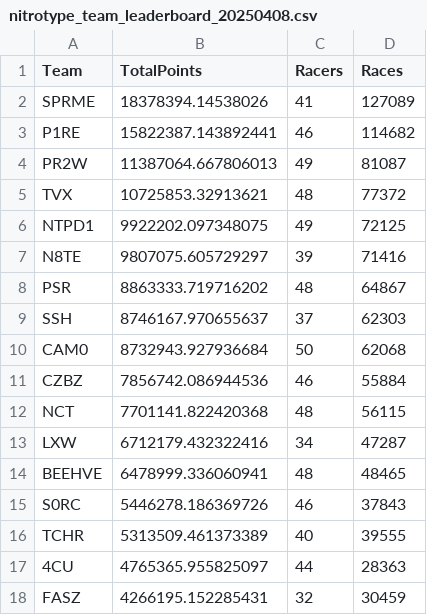
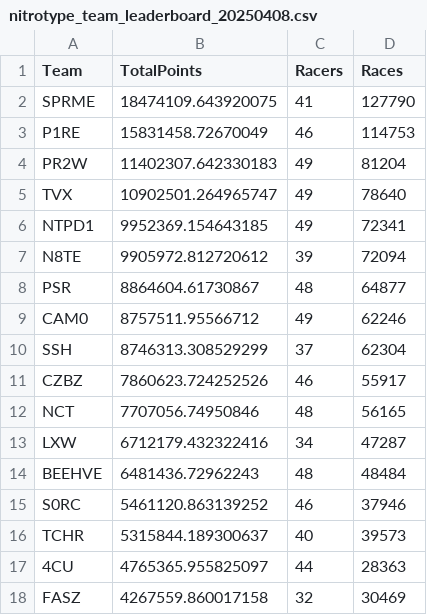
Before and after one commit to theoneitrox/nitrotypelb, a CSV file: csv_archive/nitrotype_team_leaderboard_20250408.csv, drawn as a sheet; only a part is shown; the diff covers the shown part only.

```diff
--- a/csv_archive/nitrotype_team_leaderboard_20250408.csv
+++ b/csv_archive/nitrotype_team_leaderboard_20250408.csv
@@ -1,18 +1,18 @@
 Team,TotalPoints,Racers,Races
-SPRME,18378394.14538026,41,127089
-P1RE,15822387.143892441,46,114682
-PR2W,11387064.667806013,49,81087
-TVX,10725853.32913621,48,77372
-NTPD1,9922202.097348075,49,72125
-N8TE,9807075.605729297,39,71416
-PSR,8863333.719716202,48,64867
-SSH,8746167.970655637,37,62303
-CAM0,8732943.927936684,50,62068
-CZBZ,7856742.086944536,46,55884
-NCT,7701141.822420368,48,56115
+SPRME,18474109.643920075,41,127790
+P1RE,15831458.72670049,46,114753
+PR2W,11402307.642330183,49,81204
+TVX,10902501.264965747,49,78640
+NTPD1,9952369.154643185,49,72341
+N8TE,9905972.812720612,39,72094
+PSR,8864604.61730867,48,64877
+CAM0,8757511.95566712,49,62246
+SSH,8746313.308529299,37,62304
+CZBZ,7860623.724252526,46,55917
+NCT,7707056.74950846,48,56165
 LXW,6712179.432322416,34,47287
-BEEHVE,6478999.336060941,48,48465
-S0RC,5446278.186369726,46,37843
-TCHR,5313509.461373389,40,39555
+BEEHVE,6481436.72962243,48,48484
+S0RC,5461120.863139252,46,37946
+TCHR,5315844.189300637,40,39573
 4CU,4765365.955825097,44,28363
-FASZ,4266195.152285431,32,30459
+FASZ,4267559.860017158,32,30469
```
Also changed, not shown: 2 added rows, 2 removed rows and 58 edited cells elsewhere in this file, csv_archive/nitrotype_season_leaderboard_20250408.csv, 1 other file.
